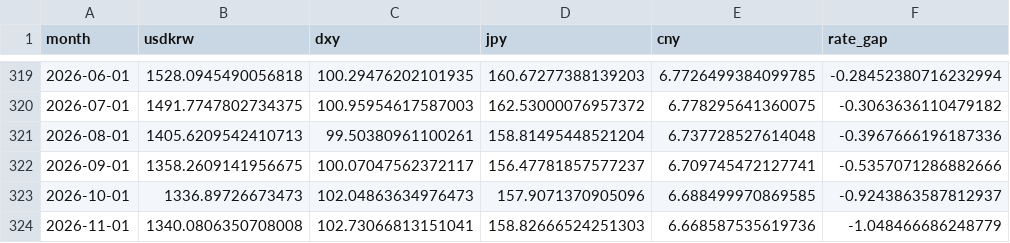
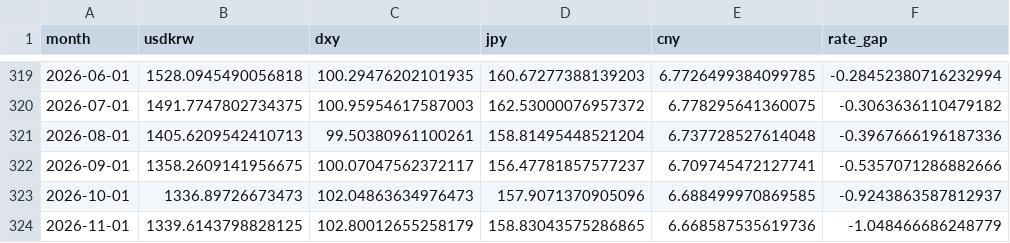
Before and after one commit to namyikim/predict_stock, a CSV file: macro_history/fx_inputs.csv, drawn as a sheet; only a part is shown, gaps mark what is left out; the diff names each change by its address in the sheet, - before the commit and + after, or states it on an @@ line.

```diff
--- a/macro_history/fx_inputs.csv
+++ b/macro_history/fx_inputs.csv
-B324 (usdkrw): 1340.0806350708008
+B324 (usdkrw): 1339.6143798828125
-C324 (dxy): 102.73066813151041
+C324 (dxy): 102.80012655258179
-D324 (jpy): 158.82666524251303
+D324 (jpy): 158.83043575286865
```
Also changed, not shown: 1 other file.
